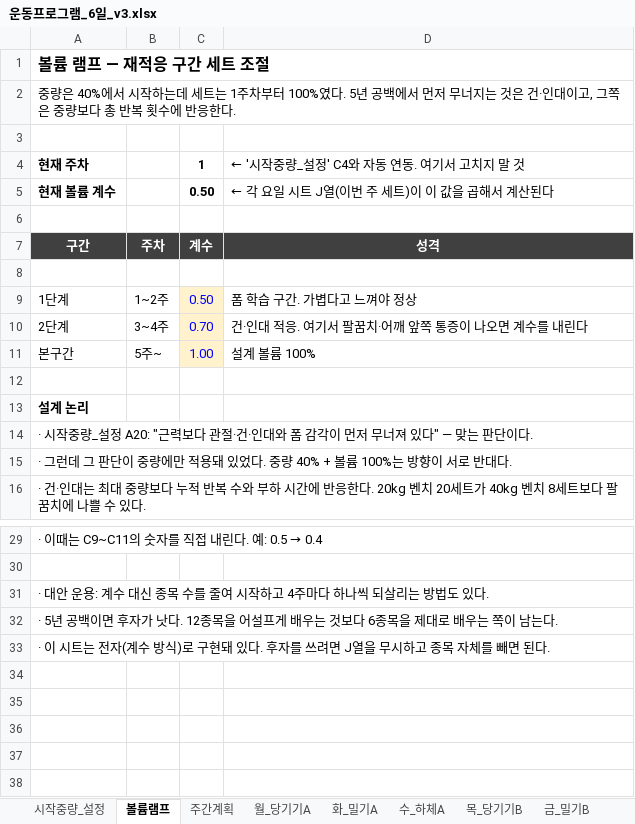
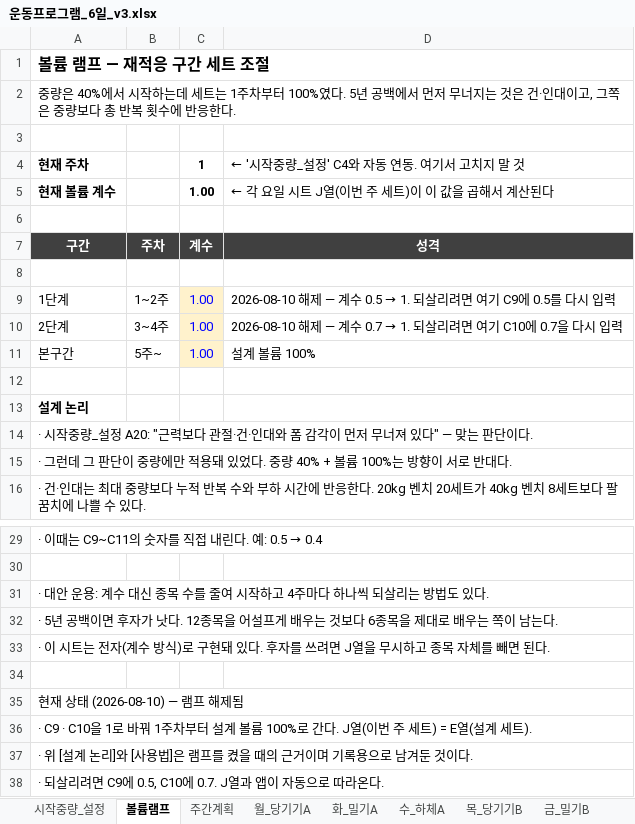
Before and after one commit to ktmffl-max/health1234, an Excel workbook: 운동프로그램_6일_v3.xlsx, sheet 볼륨램프, drawn as a sheet; only a part is shown, gaps mark what is left out; values as stored, in another font and other column widths than the file's, no borders; the diff names each change by its address in the sheet, - before the commit and + after, or states it on an @@ line.

```diff
--- a/운동프로그램_6일_v3.xlsx (sheet 볼륨램프)
+++ b/운동프로그램_6일_v3.xlsx (sheet 볼륨램프)
-C5: 0.50
+C5: 1.00
-C9: 0.50
+C9: 1.00
@@ D9: 폼 학습 구간. 가볍다고 느껴야 정상 → 2026-08-10 해제 — 계수 0.5 → 1. 되살리려면 여기 C9에 0.5를 다시 입력 @@
-C10: 0.70
+C10: 1.00
@@ D10: 건·인대 적응. 여기서 팔꿈치·어깨 앞쪽 통증이 나오면 계수를 내린다 → 2026-08-10 해제 — 계수 0.7 → 1. 되살리려면 여기 C10에 0.7을 다시 입력 @@
+row 34: (empty)
+row 35: 현재 상태 (2026-08-10) — 램프 해제됨
+row 36: · C9 · C10을 1로 바꿔 1주차부터 설계 볼륨 100%로 간다. J열(이번 주 세트) = E열(설계 세트).
+row 37: · 위 [설계 논리]와 [사용법]은 램프를 켰을 때의 근거이며 기록용으로 남겨둔 것이다.
+row 38: · 되살리려면 C9에 0.5, C10에 0.7. J열과 앱이 자동으로 따라온다.
```
Also changed, not shown: sheet 금_밀기B, sheet 월_당기기A, sheet 목_당기기B, sheet 수_하체A, sheet 토_하체B, sheet 화_밀기A, 1 more sheet, 3 other files.
